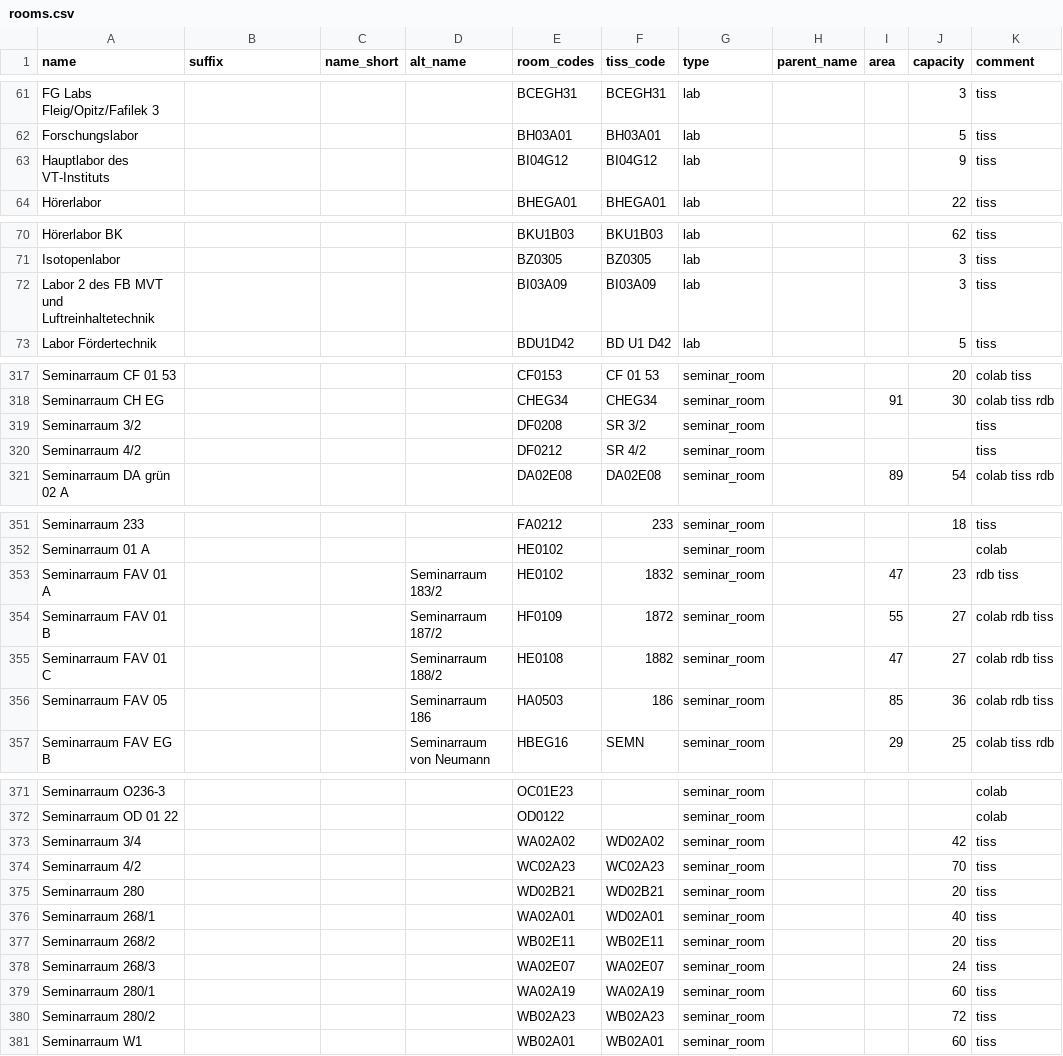
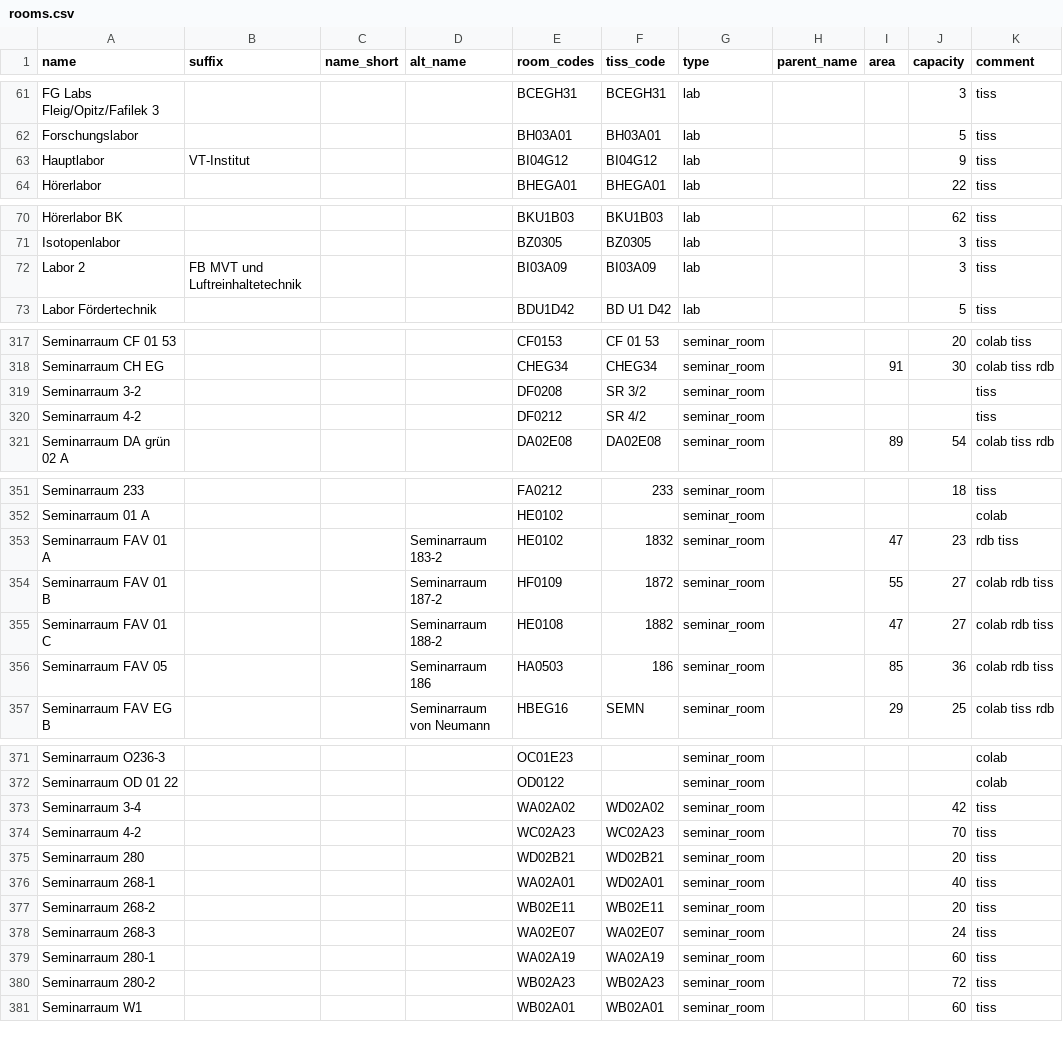
Before and after one commit to NerLOR/tucal, a CSV file: data/rooms.csv, drawn as a sheet; only a part is shown, gaps mark what is left out; the diff covers the shown part only.

```diff
--- a/data/rooms.csv
+++ b/data/rooms.csv
@@ -62,3 +62,3 @@ FG Labs Fleig/Opitz/Fafilek 3,,,,BCEGH31,BCEGH31,lab,,,3,tiss
 Forschungslabor,,,,BH03A01,BH03A01,lab,,,5,tiss
-Hauptlabor des VT-Instituts,,,,BI04G12,BI04G12,lab,,,9,tiss
+Hauptlabor,VT-Institut,,,BI04G12,BI04G12,lab,,,9,tiss
 Hörerlabor,,,,BHEGA01,BHEGA01,lab,,,22,tiss
@@ -71,3 +71,3 @@ Hörerlabor BK,,,,BKU1B03,BKU1B03,lab,,,62,tiss
 Isotopenlabor,,,,BZ0305,BZ0305,lab,,,3,tiss
-Labor 2 des FB MVT und Luftreinhaltetechnik,,,,BI03A09,BI03A09,lab,,,3,tiss
+Labor 2,FB MVT und Luftreinhaltetechnik,,,BI03A09,BI03A09,lab,,,3,tiss
 Labor Fördertechnik,,,,BDU1D42,BD U1 D42,lab,,,5,tiss
@@ -318,4 +318,4 @@ Seminarraum CF 01 53,,,,CF0153,CF 01 53,seminar_room,,,20,colab tiss
 Seminarraum CH EG,,,,CHEG34,CHEG34,seminar_room,,91,30,colab tiss rdb
-Seminarraum 3/2,,,,DF0208,SR 3/2,seminar_room,,,,tiss
-Seminarraum 4/2,,,,DF0212,SR 4/2,seminar_room,,,,tiss
+Seminarraum 3-2,,,,DF0208,SR 3/2,seminar_room,,,,tiss
+Seminarraum 4-2,,,,DF0212,SR 4/2,seminar_room,,,,tiss
 Seminarraum DA grün 02 A,,,,DA02E08,DA02E08,seminar_room,,89,54,colab tiss rdb
@@ -352,5 +352,5 @@ Seminarraum 233,,,,FA0212,233,seminar_room,,,18,tiss
 Seminarraum 01 A,,,,HE0102,,seminar_room,,,,colab
-Seminarraum FAV 01 A,,,Seminarraum 183/2,HE0102,1832,seminar_room,,47,23,rdb tiss
-Seminarraum FAV 01 B,,,Seminarraum 187/2,HF0109,1872,seminar_room,,55,27,colab rdb tiss
-Seminarraum FAV 01 C,,,Seminarraum 188/2,HE0108,1882,seminar_room,,47,27,colab rdb tiss
+Seminarraum FAV 01 A,,,Seminarraum 183-2,HE0102,1832,seminar_room,,47,23,rdb tiss
+Seminarraum FAV 01 B,,,Seminarraum 187-2,HF0109,1872,seminar_room,,55,27,colab rdb tiss
+Seminarraum FAV 01 C,,,Seminarraum 188-2,HE0108,1882,seminar_room,,47,27,colab rdb tiss
 Seminarraum FAV 05,,,Seminarraum 186,HA0503,186,seminar_room,,85,36,colab rdb tiss
@@ -372,10 +372,10 @@ Seminarraum O236-3,,,,OC01E23,,seminar_room,,,,colab
 Seminarraum OD 01 22,,,,OD0122,,seminar_room,,,,colab
-Seminarraum 3/4,,,,WA02A02,WD02A02,seminar_room,,,42,tiss
-Seminarraum 4/2,,,,WC02A23,WC02A23,seminar_room,,,70,tiss
+Seminarraum 3-4,,,,WA02A02,WD02A02,seminar_room,,,42,tiss
+Seminarraum 4-2,,,,WC02A23,WC02A23,seminar_room,,,70,tiss
 Seminarraum 280,,,,WD02B21,WD02B21,seminar_room,,,20,tiss
-Seminarraum 268/1,,,,WA02A01,WD02A01,seminar_room,,,40,tiss
-Seminarraum 268/2,,,,WB02E11,WB02E11,seminar_room,,,20,tiss
-Seminarraum 268/3,,,,WA02E07,WA02E07,seminar_room,,,24,tiss
-Seminarraum 280/1,,,,WA02A19,WA02A19,seminar_room,,,60,tiss
-Seminarraum 280/2,,,,WB02A23,WB02A23,seminar_room,,,72,tiss
+Seminarraum 268-1,,,,WA02A01,WD02A01,seminar_room,,,40,tiss
+Seminarraum 268-2,,,,WB02E11,WB02E11,seminar_room,,,20,tiss
+Seminarraum 268-3,,,,WA02E07,WA02E07,seminar_room,,,24,tiss
+Seminarraum 280-1,,,,WA02A19,WA02A19,seminar_room,,,60,tiss
+Seminarraum 280-2,,,,WB02A23,WB02A23,seminar_room,,,72,tiss
 Seminarraum W1,,,,WB02A01,WB02A01,seminar_room,,,60,tiss
```
Also changed, not shown: 34 edited cells elsewhere in this file.
